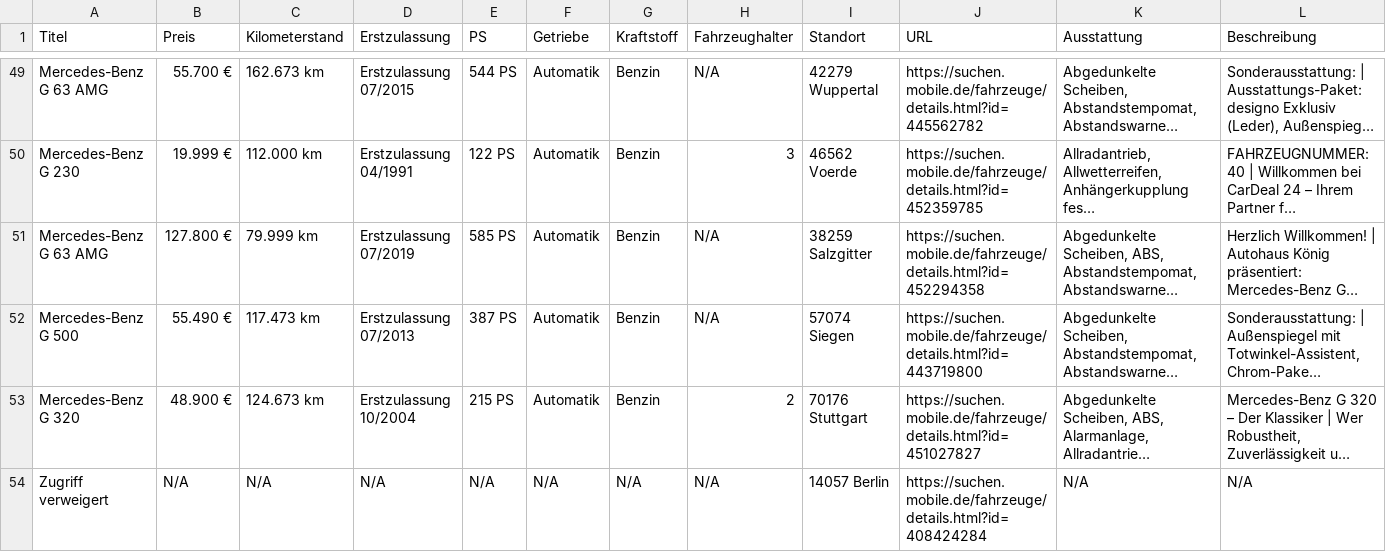
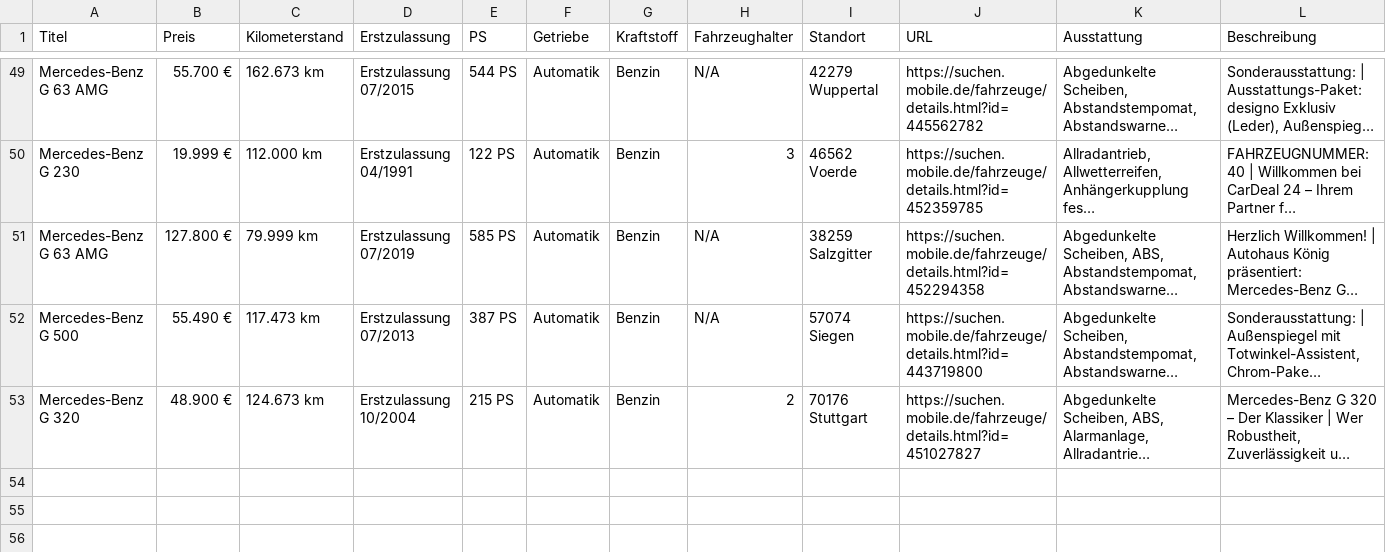
Before and after one commit to Maiggl/DataScienceProjekt-Mobile.de, a CSV file: mobile_de_erweitert_Gklasse.csv, drawn as a sheet; only a part is shown, gaps mark what is left out; long unchanged cells end in …; the diff names each change by its address in the sheet, - before the commit and + after, or states it on an @@ line.

Commit message:
Update mobile_de_erweitert_Gklasse.csv

```diff
--- a/mobile_de_erweitert_Gklasse.csv
+++ b/mobile_de_erweitert_Gklasse.csv
-row 54: Zugriff verweigert | N/A | N/A | N/A | N/A | N/A | N/A | N/A | 14057 Berlin | https://suchen.mobile.de/fahrzeuge/details.html?id=408424284 | N/A | N/A
```
